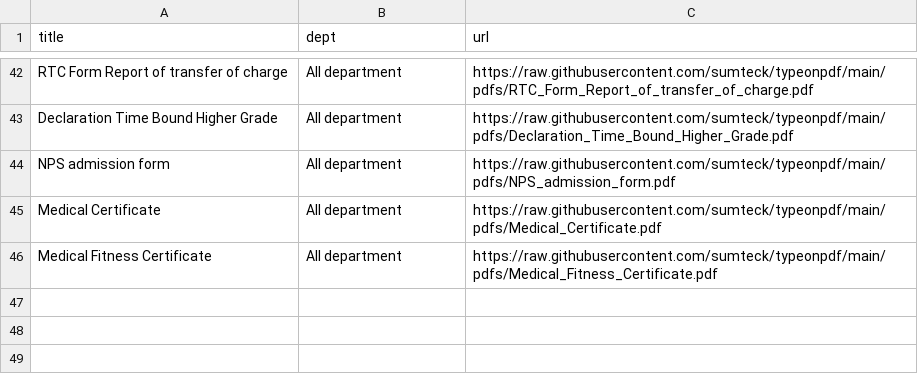
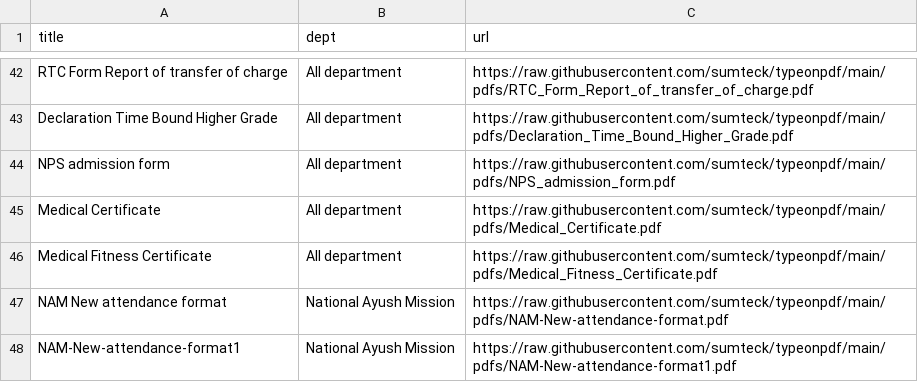
Before and after one commit to sumteck/typeonpdf, a CSV file: forms.csv, drawn as a sheet; only a part is shown, gaps mark what is left out; the diff names each change by its address in the sheet, - before the commit and + after, or states it on an @@ line.

Commit message:
Update forms.csv

```diff
--- a/forms.csv
+++ b/forms.csv
+row 47: NAM New attendance format | National Ayush Mission | https://raw.githubusercontent.com/sumteck/typeonpdf/main/pdfs/NAM-New-attendance-format.pdf
+row 48: NAM-New-attendance-format1 | National Ayush Mission | https://raw.githubusercontent.com/sumteck/typeonpdf/main/pdfs/NAM-New-attendance-format1.pdf
```
